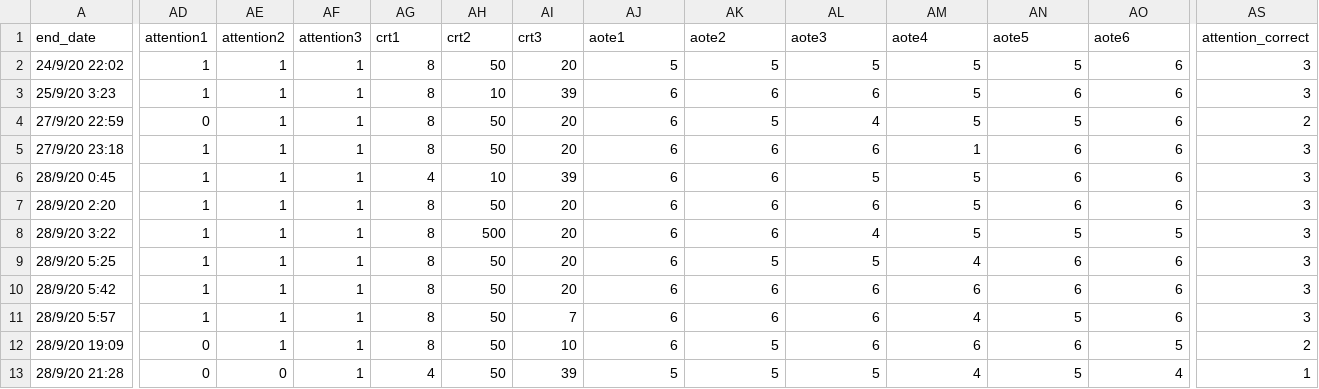
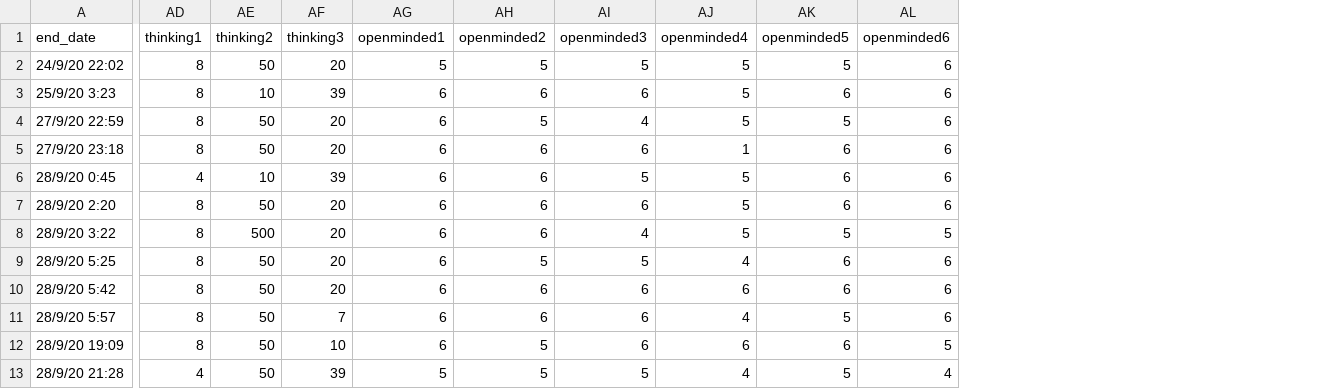
Before and after one commit to OmidGhasemi21/introduction_to_R_workshop, a CSV file: raw_data/raw_argumentative_exp1.csv, drawn as a sheet; only a part is shown, gaps mark what is left out; removed rows and columns are numbered as before the commit, all else as after; the diff covers the shown part only; the diff names each change by its address in the sheet, - before the commit and + after, or states it on an @@ line.

```diff
--- a/raw_data/raw_argumentative_exp1.csv
+++ b/raw_data/raw_argumentative_exp1.csv
-column AD (attention1), rows 2-13: 1 | 1 | 0 | 1 | 1 | 1 | 1 | 1 | 1 | 1 | 0 | 0
-column AE (attention2), rows 2-13: 1 | 1 | 1 | 1 | 1 | 1 | 1 | 1 | 1 | 1 | 1 | 0
-column AF (attention3), rows 2-13: all 1
-column AS (attention_correct), rows 2-13: 3 | 3 | 2 | 3 | 3 | 3 | 3 | 3 | 3 | 3 | 2 | 1
-AD1: crt1
+AD1: thinking1
-AE1: crt2
+AE1: thinking2
-AF1: crt3
+AF1: thinking3
-AG1: aote1
+AG1: openminded1
-AH1: aote2
+AH1: openminded2
-AI1: aote3
+AI1: openminded3
-AJ1: aote4
+AJ1: openminded4
-AK1: aote5
+AK1: openminded5
-AL1: aote6
+AL1: openminded6
```
Also changed, not shown: 3 edited cells elsewhere in this file, cleaned_data/argumentative_exp1.csv, 12 other files.
